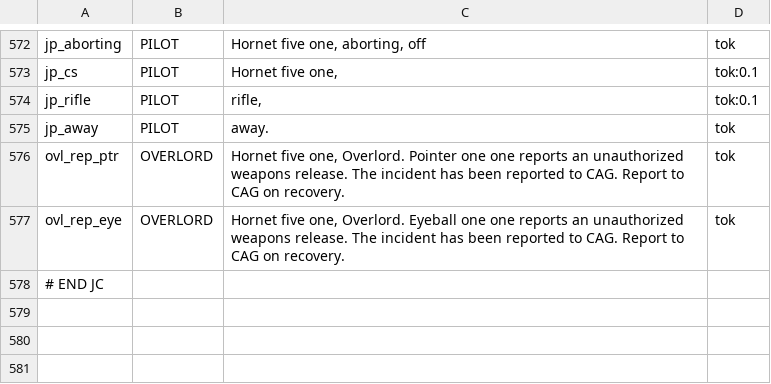
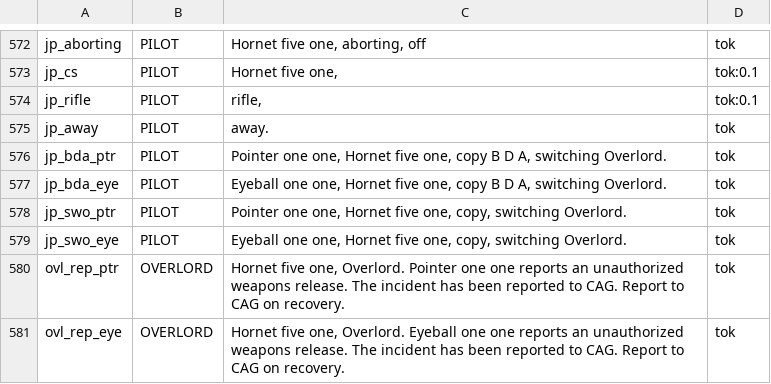
Before and after one commit to onur-karabiber/Syria-Dynamic-Template, a CSV file: tts/clips.csv, drawn as a sheet; only a part is shown, gaps mark what is left out; the shorter side is filled out with more unchanged rows.

```diff
--- a/tts/clips.csv
+++ b/tts/clips.csv
@@ -575,2 +575,6 @@ jp_rifle;PILOT;rifle,;tok:0.1
 jp_away;PILOT;away.;tok
+jp_bda_ptr;PILOT;Pointer one one, Hornet five one, copy B D A, switching Overlord.;tok
+jp_bda_eye;PILOT;Eyeball one one, Hornet five one, copy B D A, switching Overlord.;tok
+jp_swo_ptr;PILOT;Pointer one one, Hornet five one, copy, switching Overlord.;tok
+jp_swo_eye;PILOT;Eyeball one one, Hornet five one, copy, switching Overlord.;tok
 ovl_rep_ptr;OVERLORD;Hornet five one, Overlord. Pointer one one reports an unauthorized weapons release. The incident has been reported to CAG. Report to CAG on recovery.;tok
```
Also changed, not shown: 12 other files.
